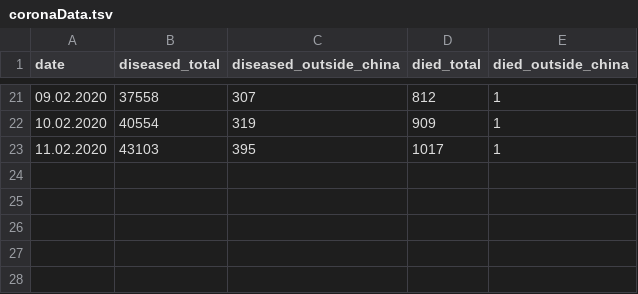
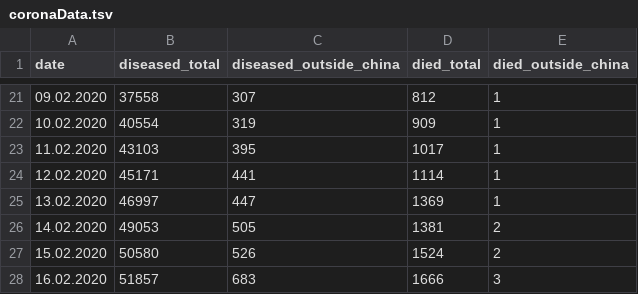
Before and after one commit to artartyom/corona_plotter, a TSV file: coronaData.tsv, drawn as a sheet; only a part is shown, gaps mark what is left out.

Commit message:
WHO updates up to 16 Feb 2020

```diff
--- a/coronaData.tsv
+++ b/coronaData.tsv
@@ -23 +23,6 @@ date	diseased_total	diseased_outside_china	died_total	died_outside_china
 11.02.2020	43103	395	1017	1
+12.02.2020	45171	441	1114	1
+13.02.2020	46997	447	1369	1
+14.02.2020	49053	505	1381	2
+15.02.2020	50580	526	1524	2
+16.02.2020	51857	683	1666	3
```
